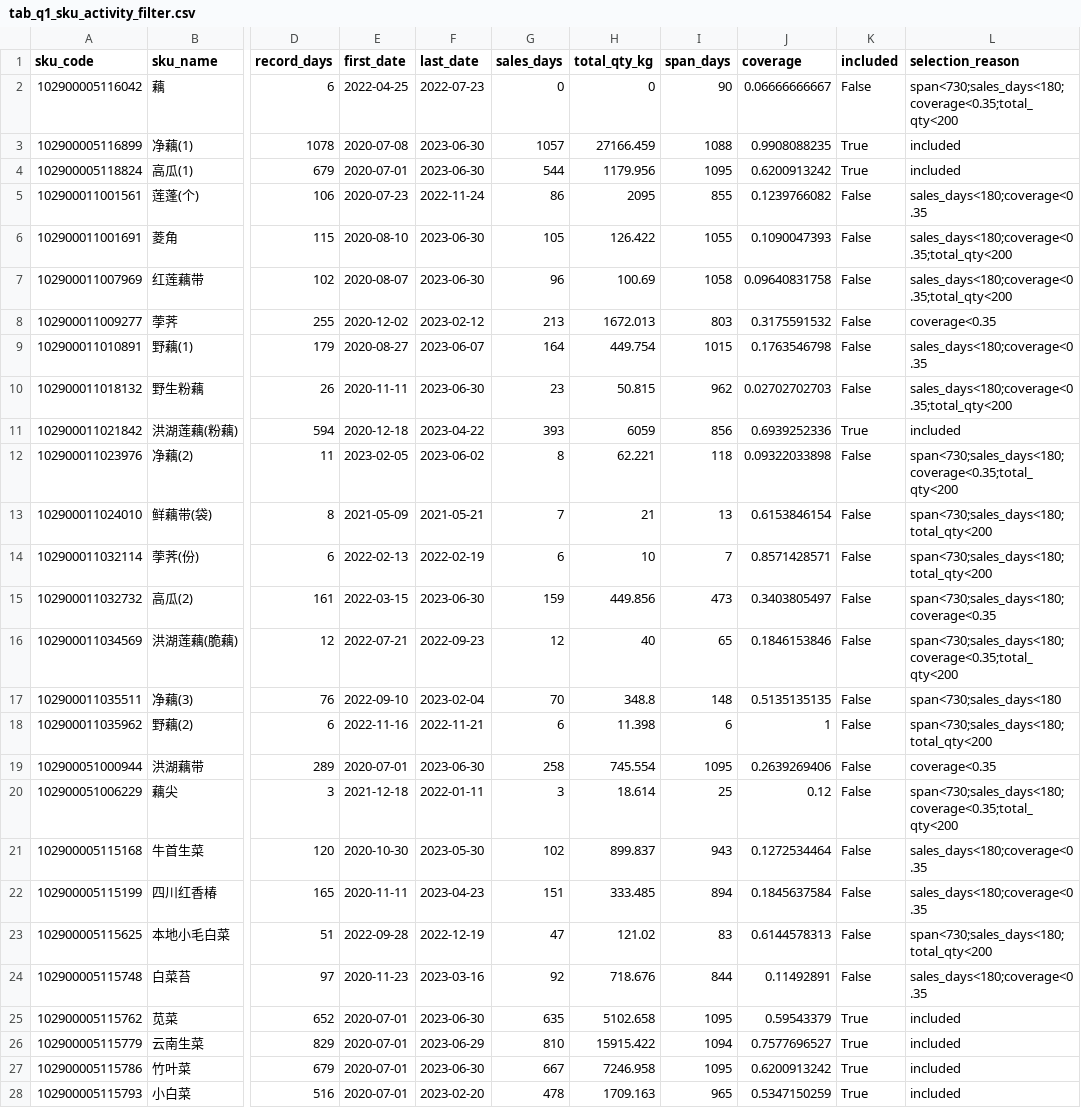
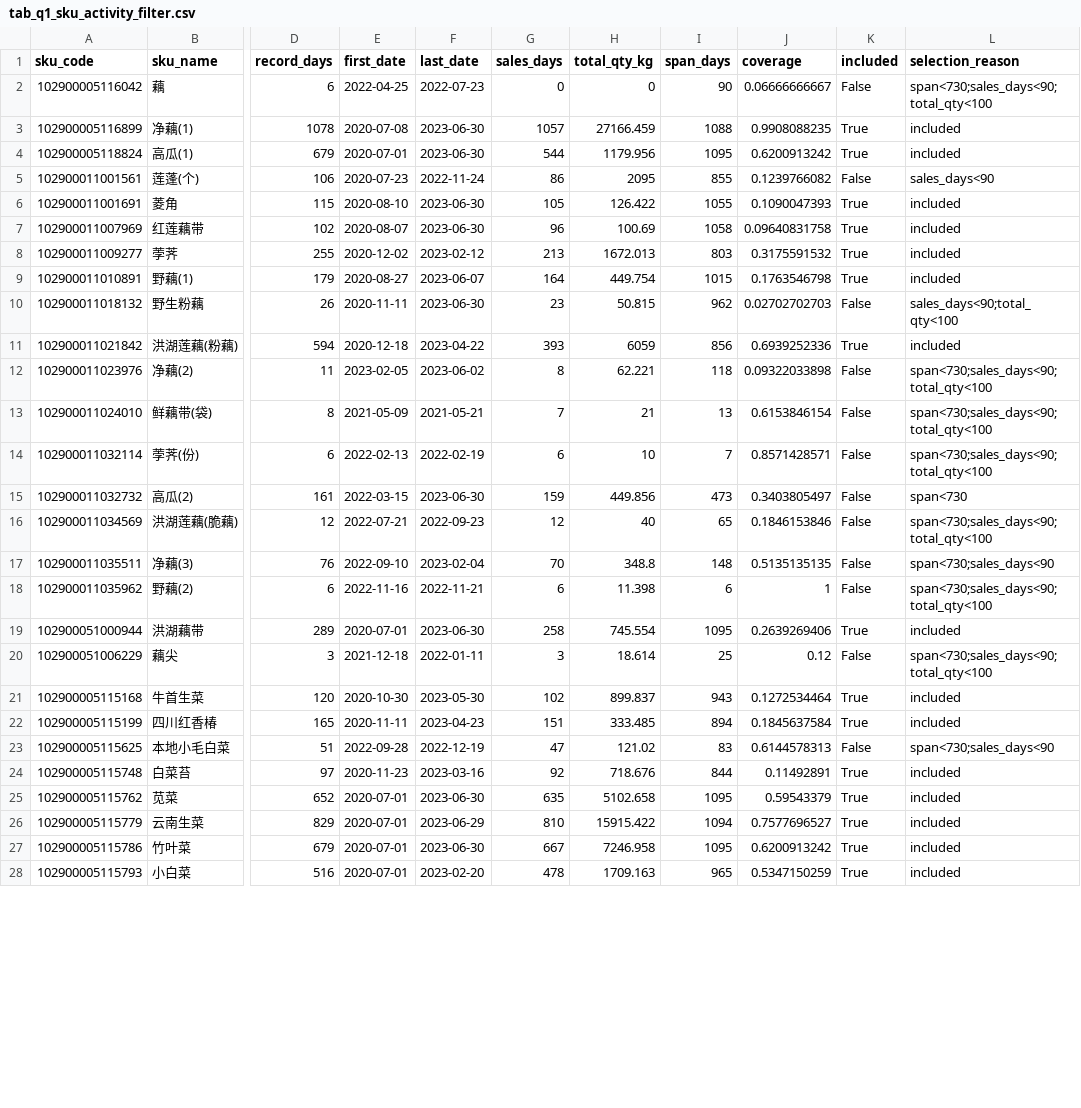
Before and after one commit to ustinian-T/2023C, a CSV file: questions/q1/outputs/tables/tab_q1_sku_activity_filter.csv, drawn as a sheet; only a part is shown, gaps mark what is left out; the diff covers the shown part only; the diff names each change by its address in the sheet, - before the commit and + after, or states it on an @@ line.

```diff
--- a/questions/q1/outputs/tables/tab_q1_sku_activity_filter.csv
+++ b/questions/q1/outputs/tables/tab_q1_sku_activity_filter.csv
-L2 (selection_reason): span<730;sales_days<180;coverage<0.35;total_qty<200
+L2 (selection_reason): span<730;sales_days<90;total_qty<100
-L5 (selection_reason): sales_days<180;coverage<0.35
+L5 (selection_reason): sales_days<90
-K6:K9 (included): False
+K6:K9 (included): True
-L6:L7 (selection_reason): sales_days<180;coverage<0.35;total_qty<200
+L6:L7 (selection_reason): included
-L8 (selection_reason): coverage<0.35
+L8 (selection_reason): included
-L9 (selection_reason): sales_days<180;coverage<0.35
+L9 (selection_reason): included
-L10 (selection_reason): sales_days<180;coverage<0.35;total_qty<200
+L10 (selection_reason): sales_days<90;total_qty<100
-L12 (selection_reason): span<730;sales_days<180;coverage<0.35;total_qty<200
+L12 (selection_reason): span<730;sales_days<90;total_qty<100
-L13:L14 (selection_reason): span<730;sales_days<180;total_qty<200
+L13:L14 (selection_reason): span<730;sales_days<90;total_qty<100
-L15 (selection_reason): span<730;sales_days<180;coverage<0.35
+L15 (selection_reason): span<730
-L16 (selection_reason): span<730;sales_days<180;coverage<0.35;total_qty<200
+L16 (selection_reason): span<730;sales_days<90;total_qty<100
-L17 (selection_reason): span<730;sales_days<180
+L17 (selection_reason): span<730;sales_days<90
-L18 (selection_reason): span<730;sales_days<180;total_qty<200
+L18 (selection_reason): span<730;sales_days<90;total_qty<100
-K19 (included): False
+K19 (included): True
-L19 (selection_reason): coverage<0.35
+L19 (selection_reason): included
-L20 (selection_reason): span<730;sales_days<180;coverage<0.35;total_qty<200
+L20 (selection_reason): span<730;sales_days<90;total_qty<100
-K21:K22 (included): False
+K21:K22 (included): True
-L21:L22 (selection_reason): sales_days<180;coverage<0.35
+L21:L22 (selection_reason): included
-L23 (selection_reason): span<730;sales_days<180;total_qty<200
+L23 (selection_reason): span<730;sales_days<90
-K24 (included): False
+K24 (included): True
-L24 (selection_reason): sales_days<180;coverage<0.35
+L24 (selection_reason): included
```
Also changed, not shown: 157 edited cells elsewhere in this file, questions/q1/outputs/tables/tab_q1_distribution_summary.csv, 48 other files.
